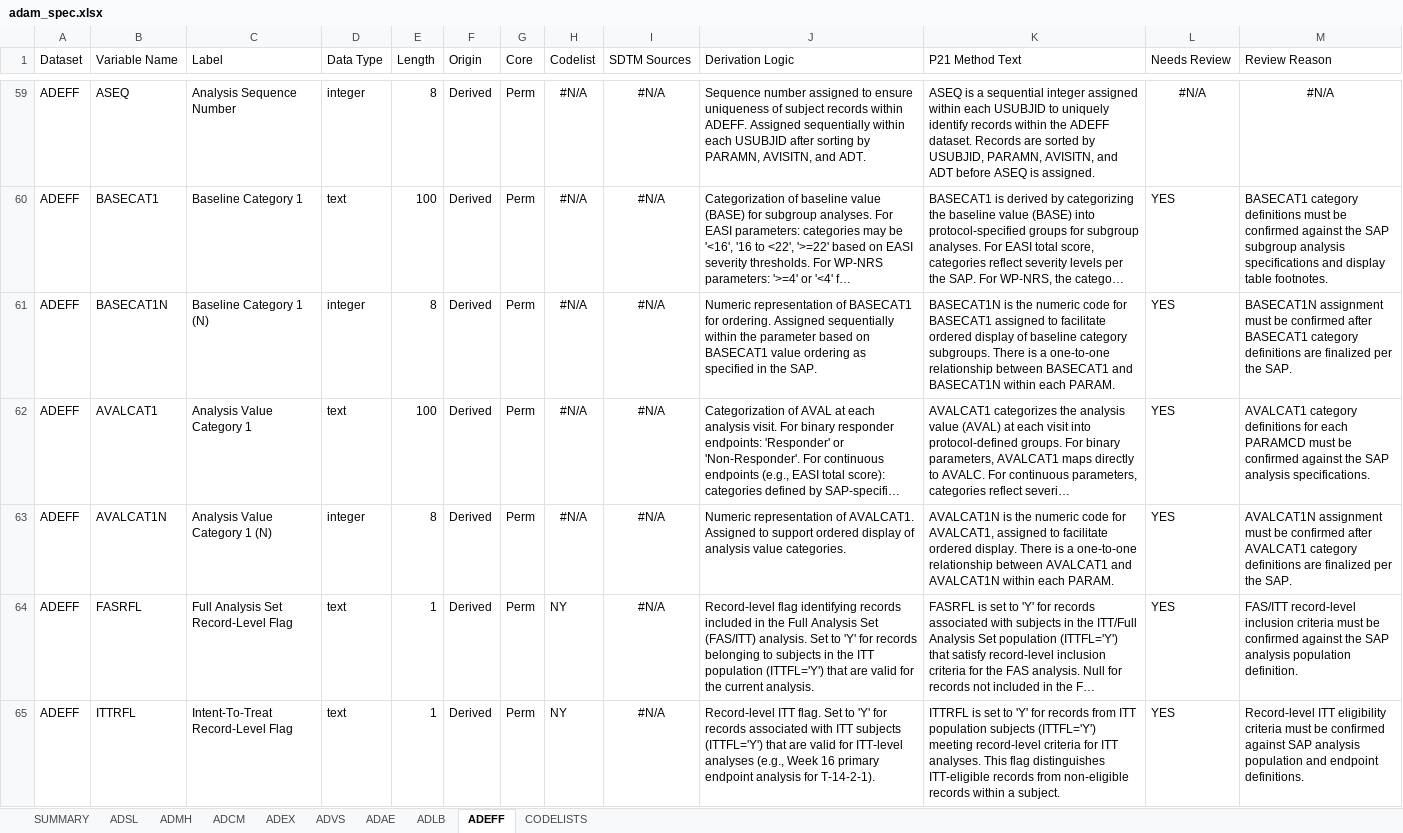
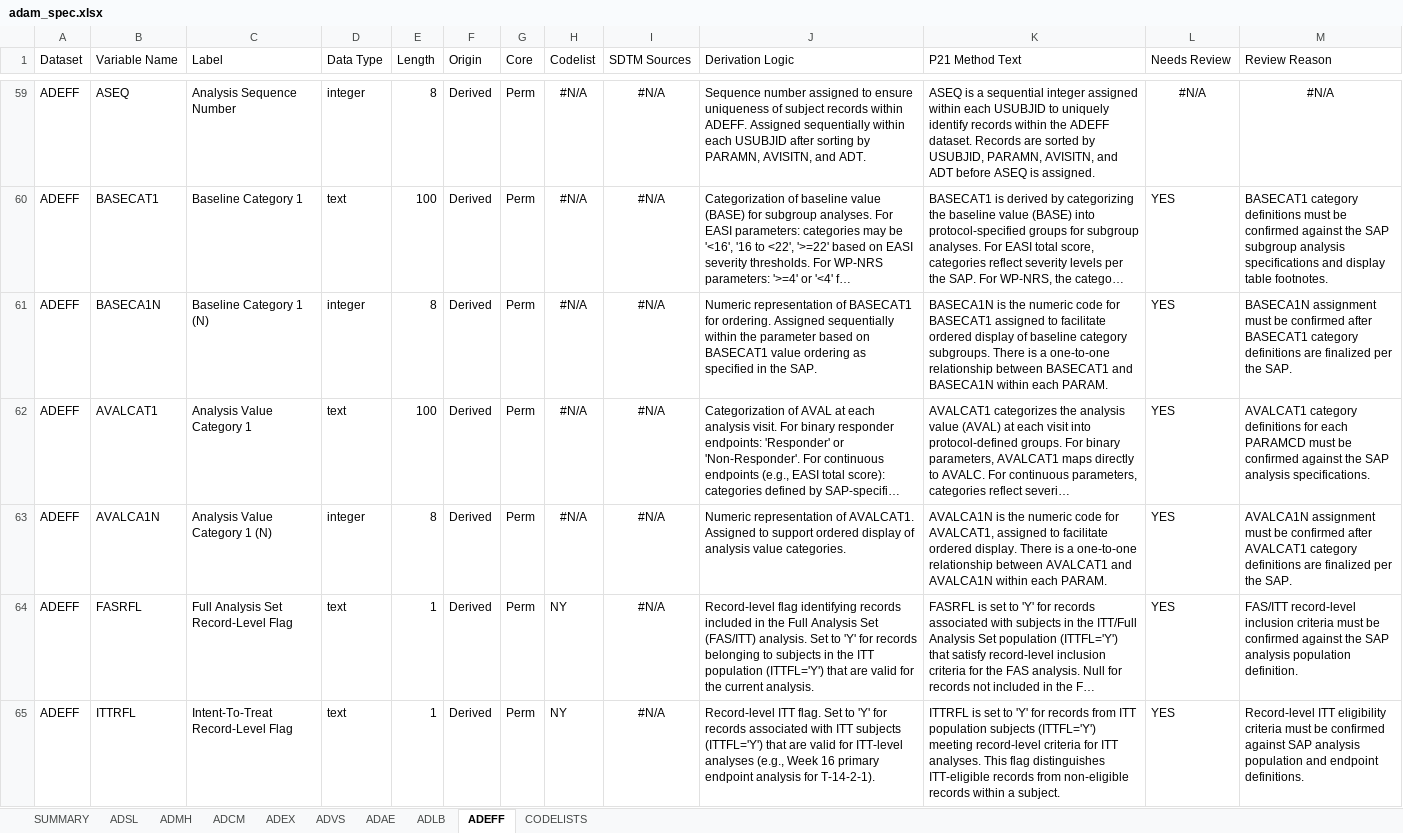
Before and after one commit to tavakohr/arsbridge, an Excel workbook: inst/extdata/example_apx_drm_301/adam_spec.xlsx, sheet ADEFF, drawn as a sheet; only a part is shown, gaps mark what is left out; long unchanged cells end in …; values as stored, in another font and other column widths than the file's, no borders; the diff names each change by its address in the sheet, - before the commit and + after, or states it on an @@ line.

```diff
--- a/inst/extdata/example_apx_drm_301/adam_spec.xlsx (sheet ADEFF)
+++ b/inst/extdata/example_apx_drm_301/adam_spec.xlsx (sheet ADEFF)
-B61 (Variable Name): BASECAT1N
+B61 (Variable Name): BASECA1N
-K61 (P21 Method Text): BASECAT1N is the numeric code for BASECAT1 assigned to facilitate ordered display of baseline category subgroups. There is a one-to-one relationship between BASECAT1 and BASECAT1N within each…
+K61 (P21 Method Text): BASECA1N is the numeric code for BASECAT1 assigned to facilitate ordered display of baseline category subgroups. There is a one-to-one relationship between BASECAT1 and BASECA1N within each…
-M61 (Review Reason): BASECAT1N assignment must…
+M61 (Review Reason): BASECA1N assignment must…
-B63 (Variable Name): AVALCAT1N
+B63 (Variable Name): AVALCA1N
-K63 (P21 Method Text): AVALCAT1N is the numeric code for AVALCAT1, assigned to facilitate ordered display. There is a one-to-one relationship between AVALCAT1 and AVALCAT1N within each…
+K63 (P21 Method Text): AVALCA1N is the numeric code for AVALCAT1, assigned to facilitate ordered display. There is a one-to-one relationship between AVALCAT1 and AVALCA1N within each…
-M63 (Review Reason): AVALCAT1N assignment must…
+M63 (Review Reason): AVALCA1N assignment must…
```
Also changed, not shown: sheet ADVS, sheet ADCM, sheet CODELISTS, 2 other files.
